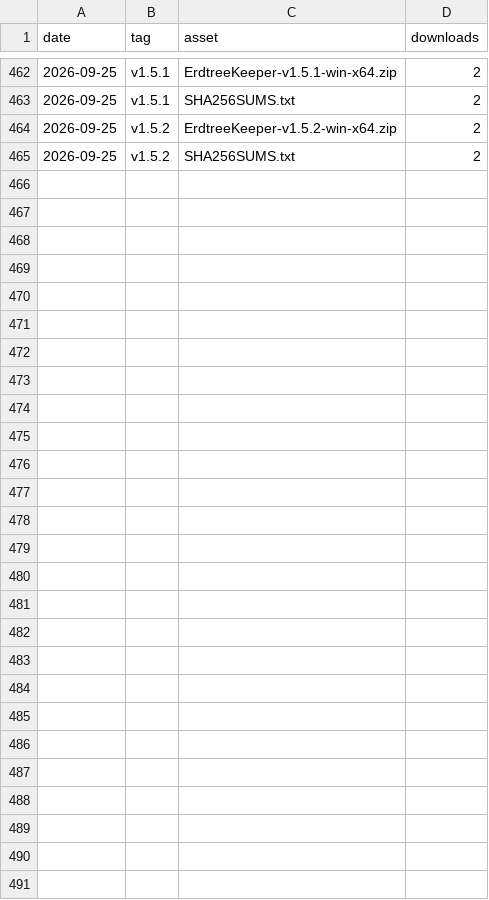
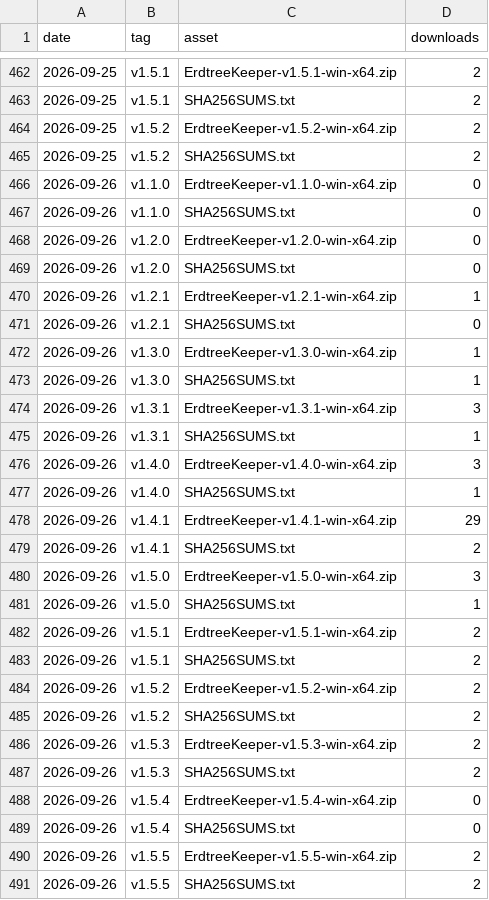
Before and after one commit to valiDol42/erdtree-keeper, a CSV file: stats/downloads.csv, drawn as a sheet; only a part is shown, gaps mark what is left out.

```diff
--- a/stats/downloads.csv
+++ b/stats/downloads.csv
@@ -465 +465,27 @@ date,tag,asset,downloads
 2026-09-25,v1.5.2,SHA256SUMS.txt,2
+2026-09-26,v1.1.0,ErdtreeKeeper-v1.1.0-win-x64.zip,0
+2026-09-26,v1.1.0,SHA256SUMS.txt,0
+2026-09-26,v1.2.0,ErdtreeKeeper-v1.2.0-win-x64.zip,0
+2026-09-26,v1.2.0,SHA256SUMS.txt,0
+2026-09-26,v1.2.1,ErdtreeKeeper-v1.2.1-win-x64.zip,1
+2026-09-26,v1.2.1,SHA256SUMS.txt,0
+2026-09-26,v1.3.0,ErdtreeKeeper-v1.3.0-win-x64.zip,1
+2026-09-26,v1.3.0,SHA256SUMS.txt,1
+2026-09-26,v1.3.1,ErdtreeKeeper-v1.3.1-win-x64.zip,3
+2026-09-26,v1.3.1,SHA256SUMS.txt,1
+2026-09-26,v1.4.0,ErdtreeKeeper-v1.4.0-win-x64.zip,3
+2026-09-26,v1.4.0,SHA256SUMS.txt,1
+2026-09-26,v1.4.1,ErdtreeKeeper-v1.4.1-win-x64.zip,29
+2026-09-26,v1.4.1,SHA256SUMS.txt,2
+2026-09-26,v1.5.0,ErdtreeKeeper-v1.5.0-win-x64.zip,3
+2026-09-26,v1.5.0,SHA256SUMS.txt,1
+2026-09-26,v1.5.1,ErdtreeKeeper-v1.5.1-win-x64.zip,2
+2026-09-26,v1.5.1,SHA256SUMS.txt,2
+2026-09-26,v1.5.2,ErdtreeKeeper-v1.5.2-win-x64.zip,2
+2026-09-26,v1.5.2,SHA256SUMS.txt,2
+2026-09-26,v1.5.3,ErdtreeKeeper-v1.5.3-win-x64.zip,2
+2026-09-26,v1.5.3,SHA256SUMS.txt,2
+2026-09-26,v1.5.4,ErdtreeKeeper-v1.5.4-win-x64.zip,0
+2026-09-26,v1.5.4,SHA256SUMS.txt,0
+2026-09-26,v1.5.5,ErdtreeKeeper-v1.5.5-win-x64.zip,2
+2026-09-26,v1.5.5,SHA256SUMS.txt,2
```
Also changed, not shown: stats/paths.csv, stats/referrers.csv, 1 other file.
